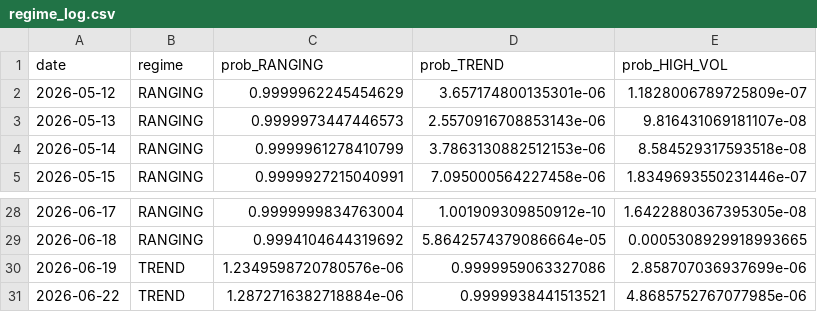
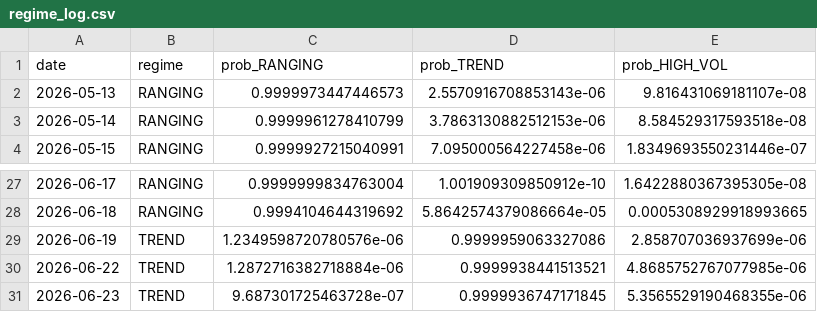
Before and after one commit to diego46watt/eur-regime-signals, a CSV file: regime_log.csv, drawn as a sheet; only a part is shown, gaps mark what is left out.

Commit message:
regime: 2026-06-24

```diff
--- a/regime_log.csv
+++ b/regime_log.csv
@@ -1,3 +1,2 @@
 date,regime,prob_RANGING,prob_TREND,prob_HIGH_VOL
-2026-05-12,RANGING,0.9999962245454629,3.657174800135301e-06,1.1828006789725809e-07
 2026-05-13,RANGING,0.9999973447446573,2.5570916708853143e-06,9.816431069181107e-08
@@ -31 +30,2 @@ date,regime,prob_RANGING,prob_TREND,prob_HIGH_VOL
 2026-06-22,TREND,1.2872716382718884e-06,0.9999938441513521,4.8685752767077985e-06
+2026-06-23,TREND,9.687301725463728e-07,0.9999936747171845,5.3565529190468355e-06
```
